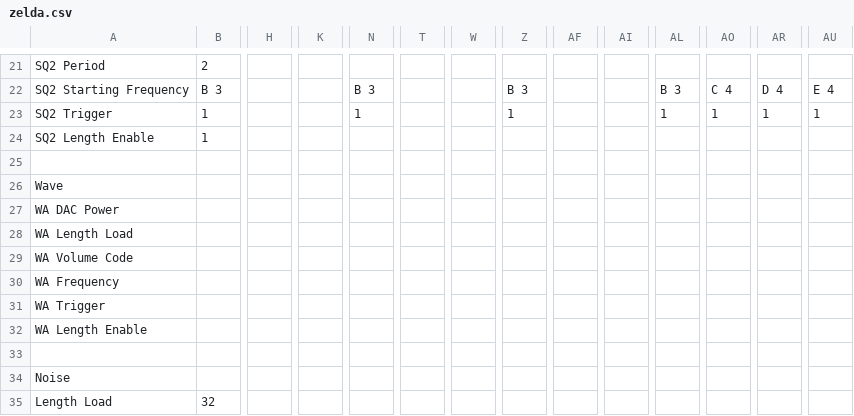
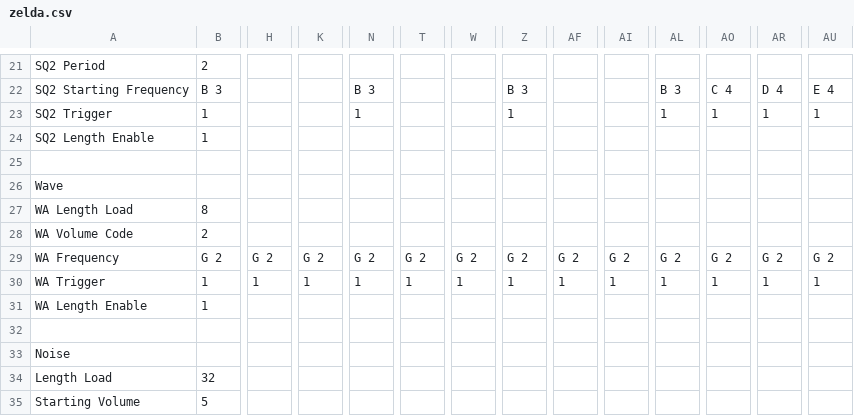
Before and after one commit to aselker/gameboy-sound-chip, a CSV file: zelda.csv, drawn as a sheet; only a part is shown, gaps mark what is left out; the shorter side is filled out with more unchanged rows; removed rows and columns are numbered as before the commit, all else as after; rows hold the shown columns only; the diff names each change by its address in the sheet, - before the commit and + after, or states it on an @@ line.

```diff
--- a/zelda.csv
+++ b/zelda.csv
-row 27: WA DAC Power
-B27: (empty)
+B27: 8
-B28: (empty)
+B28: 2
-row 30: WA Frequency
-row 31: WA Trigger
+row 29: WA Frequency | G 2 | G 2 | G 2 | G 2 | G 2 | G 2 | G 2 | G 2 | G 2 | G 2 | G 2 | G 2 | G 2
+row 30: WA Trigger | 1 | 1 | 1 | 1 | 1 | 1 | 1 | 1 | 1 | 1 | 1 | 1 | 1
-B31: (empty)
+B31: 1
```
Also changed, not shown: 4 other files.
